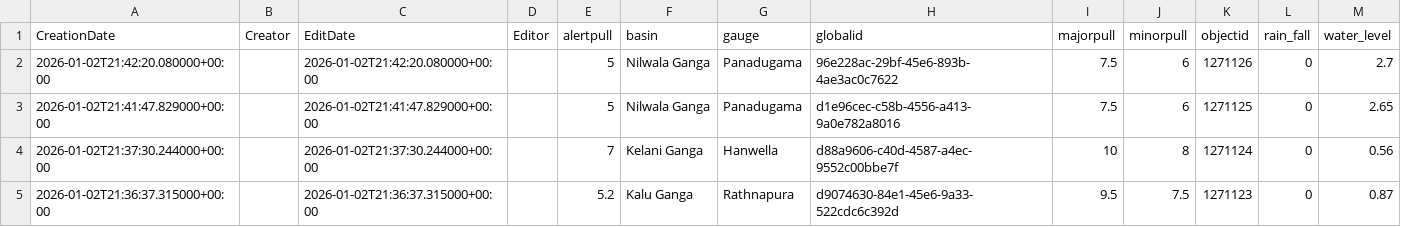
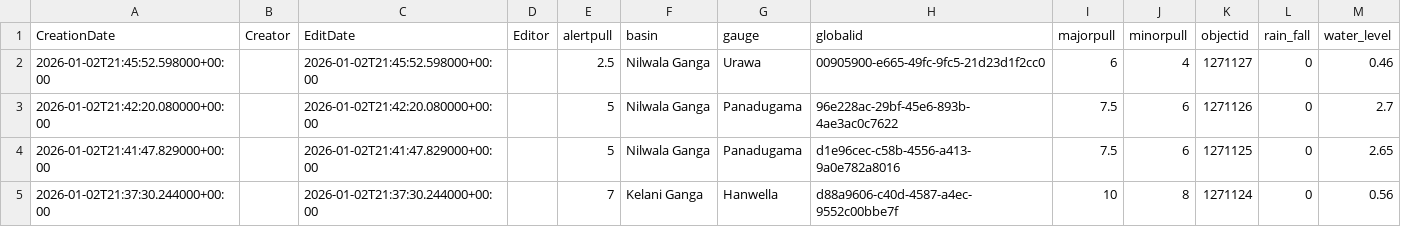
Before and after one commit to enigmazero-net/rise-lk-flood-data, a CSV file: data/gauges_2_view.csv, drawn as a sheet; only a part is shown; the shorter side is filled out with more unchanged rows; the diff names each change by its address in the sheet, - before the commit and + after, or states it on an @@ line.

```diff
--- a/data/gauges_2_view.csv
+++ b/data/gauges_2_view.csv
+row 2: 2026-01-02T21:45:52.598000+00:00 |  | 2026-01-02T21:45:52.598000+00:00 |  | 2.5 | Nilwala Ganga | Urawa | 00905900-e665-49fc-9fc5-21d23d1f2cc0 | 6 | 4 | 1271127 | 0 | 0.46
```
Also changed, not shown: 1 other file.
